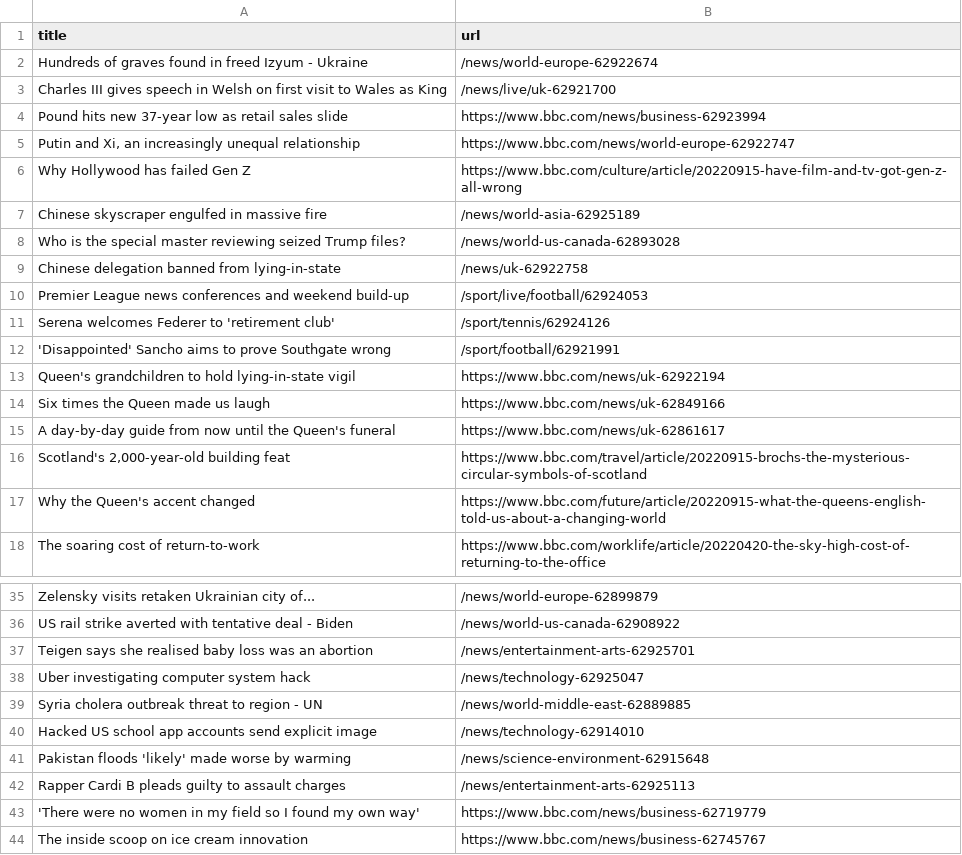
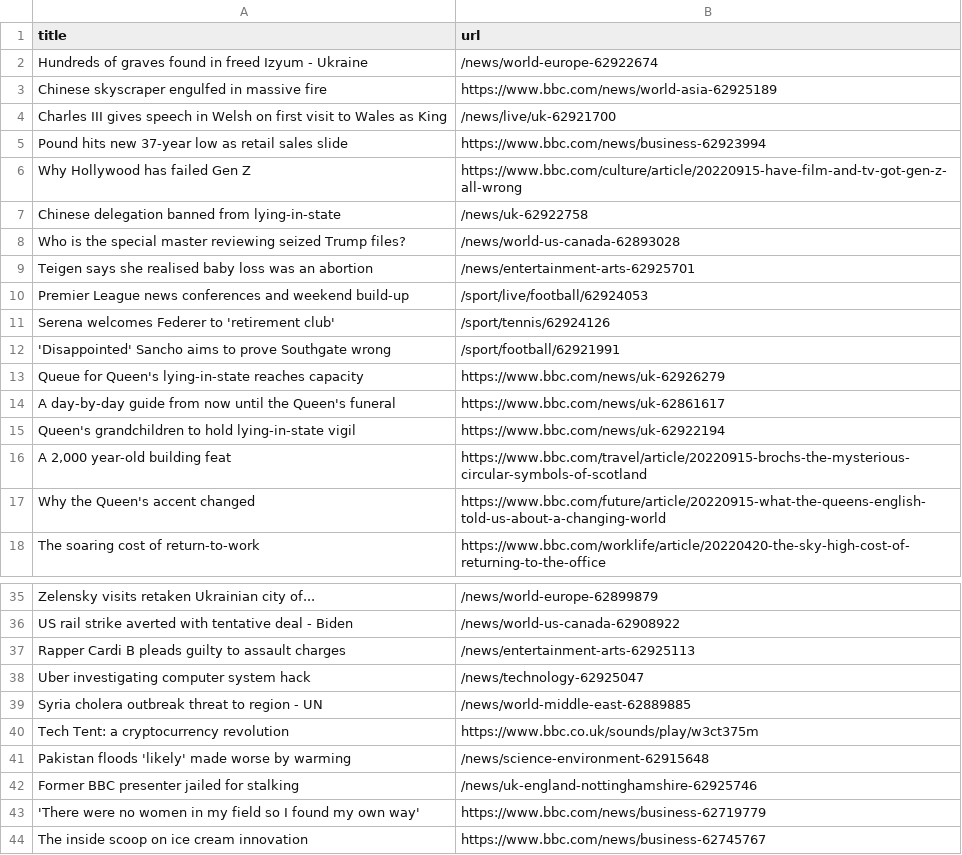
Before and after one commit to terril68/automatic-scraper, a CSV file: bbc.csv, drawn as a sheet; only a part is shown, gaps mark what is left out.

```diff
--- a/bbc.csv
+++ b/bbc.csv
@@ -2,9 +2,9 @@ title,url
 Hundreds of graves found in freed Izyum - Ukraine,/news/world-europe-62922674
+Chinese skyscraper engulfed in massive fire,https://www.bbc.com/news/world-asia-62925189
 Charles III gives speech in Welsh on first visit to Wales as King,/news/live/uk-62921700
 Pound hits new 37-year low as retail sales slide,https://www.bbc.com/news/business-62923994
-"Putin and Xi, an increasingly unequal relationship",https://www.bbc.com/news/world-europe-62922747
 Why Hollywood has failed Gen Z,https://www.bbc.com/culture/article/20220915-have-film-and-tv-got-gen-z-all-wrong
-Chinese skyscraper engulfed in massive fire,/news/world-asia-62925189
+Chinese delegation banned from lying-in-state,/news/uk-62922758
 Who is the special master reviewing seized Trump files?,/news/world-us-canada-62893028
-Chinese delegation banned from lying-in-state,/news/uk-62922758
+Teigen says she realised baby loss was an abortion,/news/entertainment-arts-62925701
 Premier League news conferences and weekend build-up,/sport/live/football/62924053
@@ -12,6 +12,6 @@ Serena welcomes Federer to 'retirement club',/sport/tennis/62924126
 'Disappointed' Sancho aims to prove Southgate wrong,/sport/football/62921991
+Queue for Queen's lying-in-state reaches capacity,https://www.bbc.com/news/uk-62926279
+A day-by-day guide from now until the Queen's funeral,https://www.bbc.com/news/uk-62861617
 Queen's grandchildren to hold lying-in-state vigil,https://www.bbc.com/news/uk-62922194
-Six times the Queen made us laugh,https://www.bbc.com/news/uk-62849166
-A day-by-day guide from now until the Queen's funeral,https://www.bbc.com/news/uk-62861617
-"Scotland's 2,000-year-old building feat",https://www.bbc.com/travel/article/20220915-brochs-the-mysterious-circular-symbols-of-scotland
+"A 2,000 year-old building feat",https://www.bbc.com/travel/article/20220915-brochs-the-mysterious-circular-symbols-of-scotland
 Why the Queen's accent changed,https://www.bbc.com/future/article/20220915-what-the-queens-english-told-us-about-a-changing-world
@@ -36,8 +36,8 @@ Zelensky visits retaken Ukrainian city of...,/news/world-europe-62899879
 US rail strike averted with tentative deal - Biden,/news/world-us-canada-62908922
-Teigen says she realised baby loss was an abortion,/news/entertainment-arts-62925701
+Rapper Cardi B pleads guilty to assault charges,/news/entertainment-arts-62925113
 Uber investigating computer system hack,/news/technology-62925047
 Syria cholera outbreak threat to region - UN,/news/world-middle-east-62889885
-Hacked US school app accounts send explicit image,/news/technology-62914010
+Tech Tent: a cryptocurrency revolution,https://www.bbc.co.uk/sounds/play/w3ct375m
 Pakistan floods 'likely' made worse by warming,/news/science-environment-62915648
-Rapper Cardi B pleads guilty to assault charges,/news/entertainment-arts-62925113
+Former BBC presenter jailed for stalking,/news/uk-england-nottinghamshire-62925746
 'There were no women in my field so I found my own way',https://www.bbc.com/news/business-62719779
```
